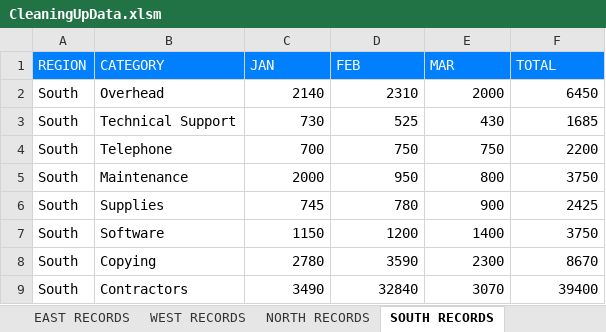
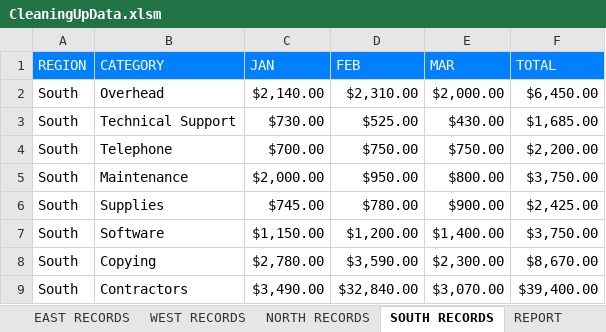
Before and after one commit to cpazoszarain7/VBA, an Excel workbook: CleaningUpData.xlsm, sheet SOUTH RECORDS, drawn as a sheet; only a part is shown; values as stored, in another font and other column widths than the file's, no borders; charts and pictures not drawn; the diff covers the shown part only; the diff names each change by its address in the sheet, - before the commit and + after, or states it on an @@ line.

```diff
--- a/CleaningUpData.xlsm (sheet SOUTH RECORDS)
+++ b/CleaningUpData.xlsm (sheet SOUTH RECORDS)
+sheet tab: REPORT
-C2 (JAN): 2140
+C2 (JAN): $2,140.00
-D2 (FEB): 2310
+D2 (FEB): $2,310.00
-E2 (MAR): 2000
+E2 (MAR): $2,000.00
-F2 (TOTAL): 6450
+F2 (TOTAL): $6,450.00
-C3 (JAN): 730
+C3 (JAN): $730.00
-D3 (FEB): 525
+D3 (FEB): $525.00
-E3 (MAR): 430
+E3 (MAR): $430.00
-F3 (TOTAL): 1685
+F3 (TOTAL): $1,685.00
-C4 (JAN): 700
+C4 (JAN): $700.00
-D4 (FEB): 750
+D4 (FEB): $750.00
-E4 (MAR): 750
+E4 (MAR): $750.00
-F4 (TOTAL): 2200
+F4 (TOTAL): $2,200.00
-C5 (JAN): 2000
+C5 (JAN): $2,000.00
-D5 (FEB): 950
+D5 (FEB): $950.00
-E5 (MAR): 800
+E5 (MAR): $800.00
-F5 (TOTAL): 3750
+F5 (TOTAL): $3,750.00
-C6 (JAN): 745
+C6 (JAN): $745.00
-D6 (FEB): 780
+D6 (FEB): $780.00
-E6 (MAR): 900
+E6 (MAR): $900.00
-F6 (TOTAL): 2425
+F6 (TOTAL): $2,425.00
-C7 (JAN): 1150
+C7 (JAN): $1,150.00
-D7 (FEB): 1200
+D7 (FEB): $1,200.00
-E7 (MAR): 1400
+E7 (MAR): $1,400.00
-F7 (TOTAL): 3750
+F7 (TOTAL): $3,750.00
-C8 (JAN): 2780
+C8 (JAN): $2,780.00
-D8 (FEB): 3590
+D8 (FEB): $3,590.00
-E8 (MAR): 2300
+E8 (MAR): $2,300.00
-F8 (TOTAL): 8670
+F8 (TOTAL): $8,670.00
-C9 (JAN): 3490
+C9 (JAN): $3,490.00
-D9 (FEB): 32840
+D9 (FEB): $32,840.00
-E9 (MAR): 3070
+E9 (MAR): $3,070.00
-F9 (TOTAL): 39400
+F9 (TOTAL): $39,400.00
```
Also changed, not shown: 1 added row and 28 edited cells elsewhere in this sheet, sheet RECORDING, sheet WEST RECORDS, sheet NORTH RECORDS, sheet EAST RECORDS, charts or pictures, 4 other files.
